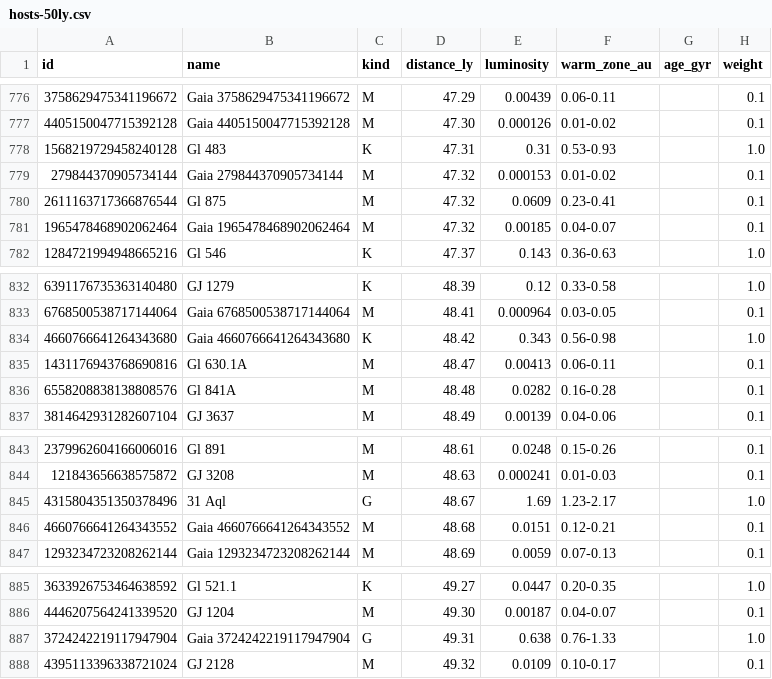
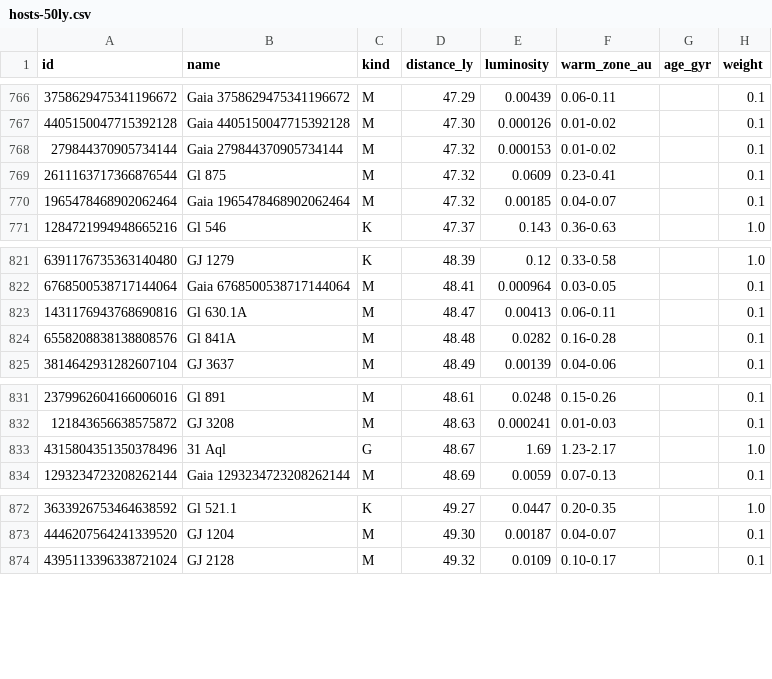
Before and after one commit to johnpolacek/playholos, a CSV file: data/hosts-50ly.csv, drawn as a sheet; only a part is shown, gaps mark what is left out; the diff covers the shown part only; the diff names each change by its address in the sheet, - before the commit and + after, or states it on an @@ line.

```diff
--- a/data/hosts-50ly.csv
+++ b/data/hosts-50ly.csv
-row 778: 1568219729458240128 | Gl 483 | K | 47.31 | 0.31 | 0.53-0.93 |  | 1.0
-row 834: 4660766641264343680 | Gaia 4660766641264343680 | K | 48.42 | 0.343 | 0.56-0.98 |  | 1.0
-row 846: 4660766641264343552 | Gaia 4660766641264343552 | M | 48.68 | 0.0151 | 0.12-0.21 |  | 0.1
-row 887: 3724242219117947904 | Gaia 3724242219117947904 | G | 49.31 | 0.638 | 0.76-1.33 |  | 1.0
```
Also changed, not shown: 10 removed rows elsewhere in this file, 7 other files.
